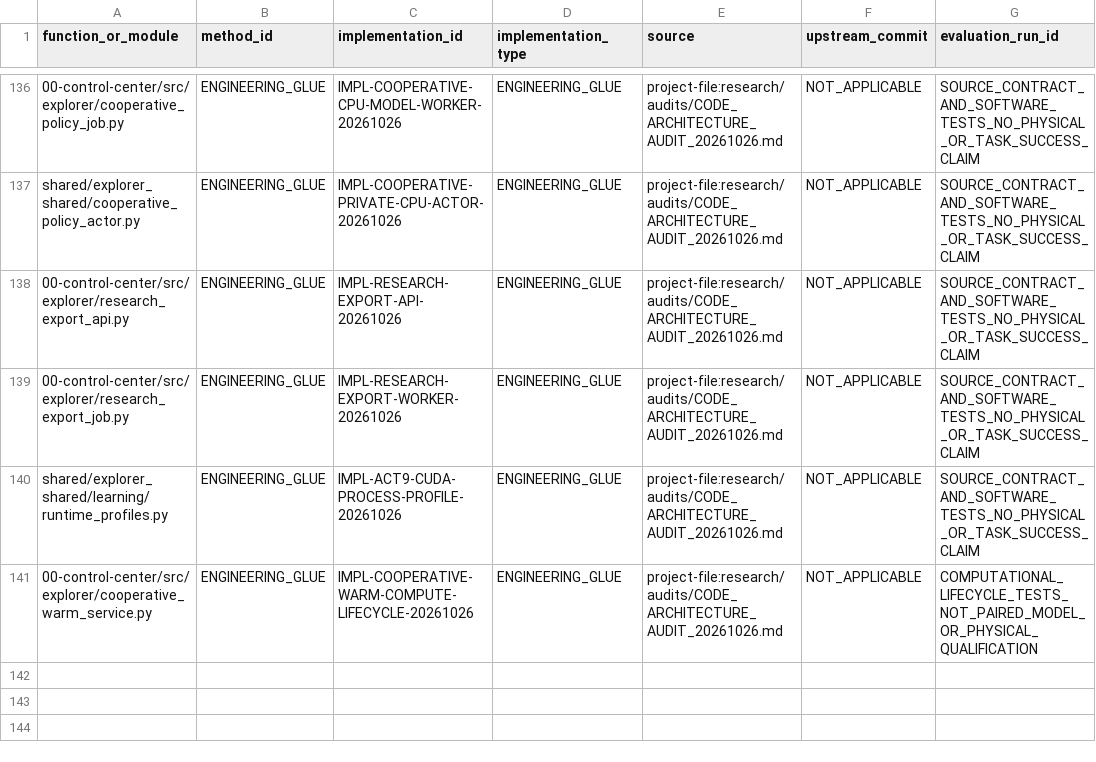
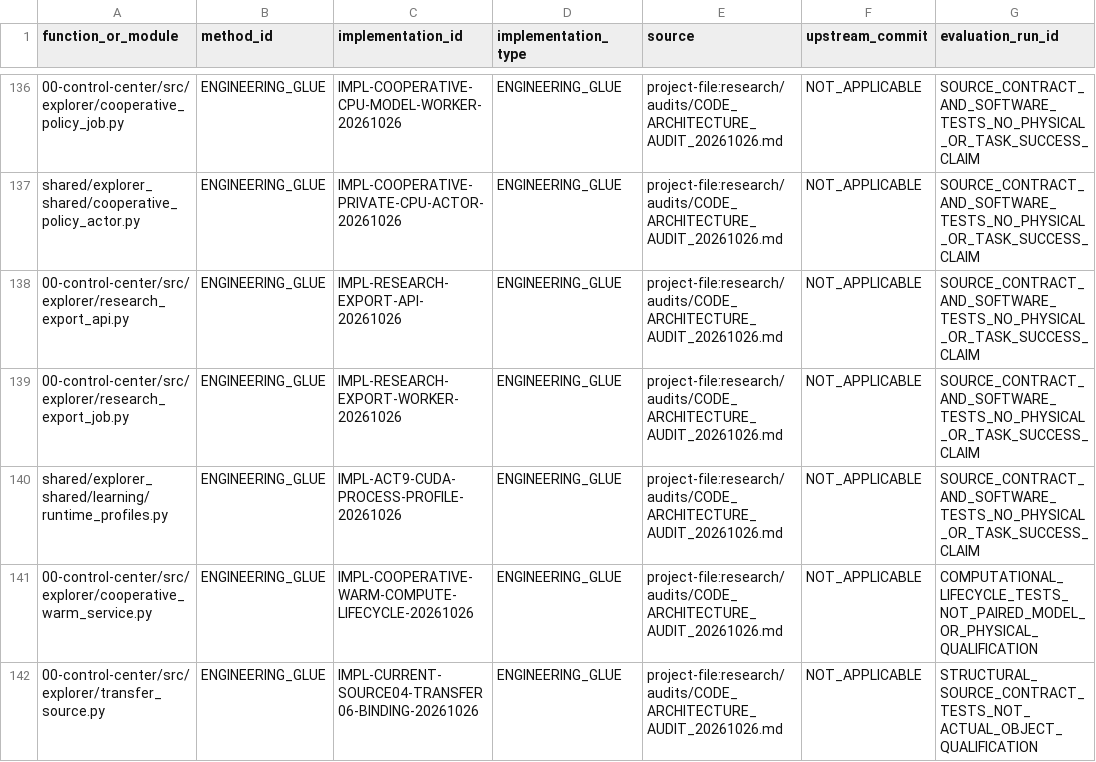
Before and after one commit to vladromenko/explorer-embodied-intelligence, a CSV file: research/methods/CODE_PROVENANCE.csv, drawn as a sheet; only a part is shown, gaps mark what is left out; the diff names each change by its address in the sheet, - before the commit and + after, or states it on an @@ line.

Commit message:
Connect current source04 model proofs to transfer06 selection with immutable lineage

```diff
--- a/research/methods/CODE_PROVENANCE.csv
+++ b/research/methods/CODE_PROVENANCE.csv
+row 142: 00-control-center/src/explorer/transfer_source.py | ENGINEERING_GLUE | IMPL-CURRENT-SOURCE04-TRANSFER06-BINDING-20261026 | ENGINEERING_GLUE | project-file:research/audits/CODE_ARCHITECTURE_AUDIT_20261026.md | NOT_APPLICABLE | STRUCTURAL_SOURCE_CONTRACT_TESTS_NOT_ACTUAL_OBJECT_QUALIFICATION
```
Also changed, not shown: 7 other files.
